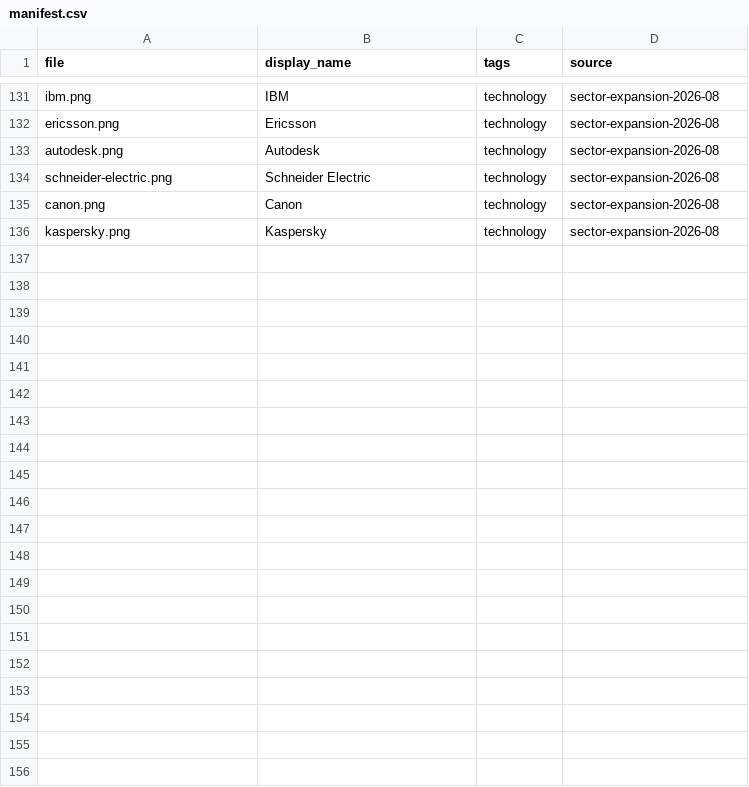
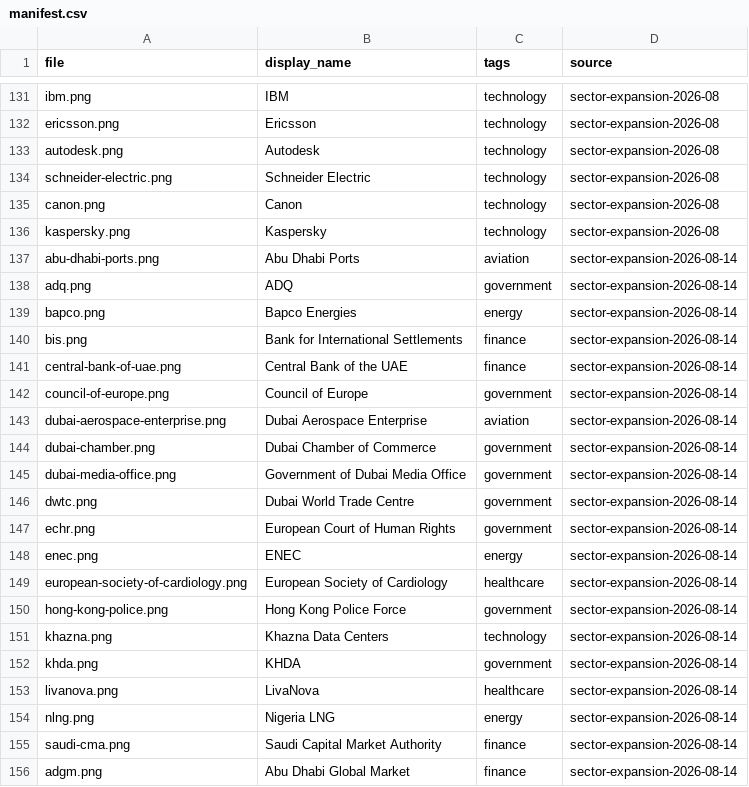
Before and after one commit to WillHardie/isoc-logo-library, a CSV file: manifest.csv, drawn as a sheet; only a part is shown, gaps mark what is left out.

Commit message:
Manifest: append 20 sector-tagged marks (sector expansion 2026-08-14)

```diff
--- a/manifest.csv
+++ b/manifest.csv
@@ -136 +136,21 @@ canon.png,Canon,technology,sector-expansion-2026-08
 kaspersky.png,Kaspersky,technology,sector-expansion-2026-08
+abu-dhabi-ports.png,Abu Dhabi Ports,aviation,sector-expansion-2026-08-14
+adq.png,ADQ,government,sector-expansion-2026-08-14
+bapco.png,Bapco Energies,energy,sector-expansion-2026-08-14
+bis.png,Bank for International Settlements,finance,sector-expansion-2026-08-14
+central-bank-of-uae.png,Central Bank of the UAE,finance,sector-expansion-2026-08-14
+council-of-europe.png,Council of Europe,government,sector-expansion-2026-08-14
+dubai-aerospace-enterprise.png,Dubai Aerospace Enterprise,aviation,sector-expansion-2026-08-14
+dubai-chamber.png,Dubai Chamber of Commerce,government,sector-expansion-2026-08-14
+dubai-media-office.png,Government of Dubai Media Office,government,sector-expansion-2026-08-14
+dwtc.png,Dubai World Trade Centre,government,sector-expansion-2026-08-14
+echr.png,European Court of Human Rights,government,sector-expansion-2026-08-14
+enec.png,ENEC,energy,sector-expansion-2026-08-14
+european-society-of-cardiology.png,European Society of Cardiology,healthcare,sector-expansion-2026-08-14
+hong-kong-police.png,Hong Kong Police Force,government,sector-expansion-2026-08-14
+khazna.png,Khazna Data Centers,technology,sector-expansion-2026-08-14
+khda.png,KHDA,government,sector-expansion-2026-08-14
+livanova.png,LivaNova,healthcare,sector-expansion-2026-08-14
+nlng.png,Nigeria LNG,energy,sector-expansion-2026-08-14
+saudi-cma.png,Saudi Capital Market Authority,finance,sector-expansion-2026-08-14
+adgm.png,Abu Dhabi Global Market,finance,sector-expansion-2026-08-14
```
